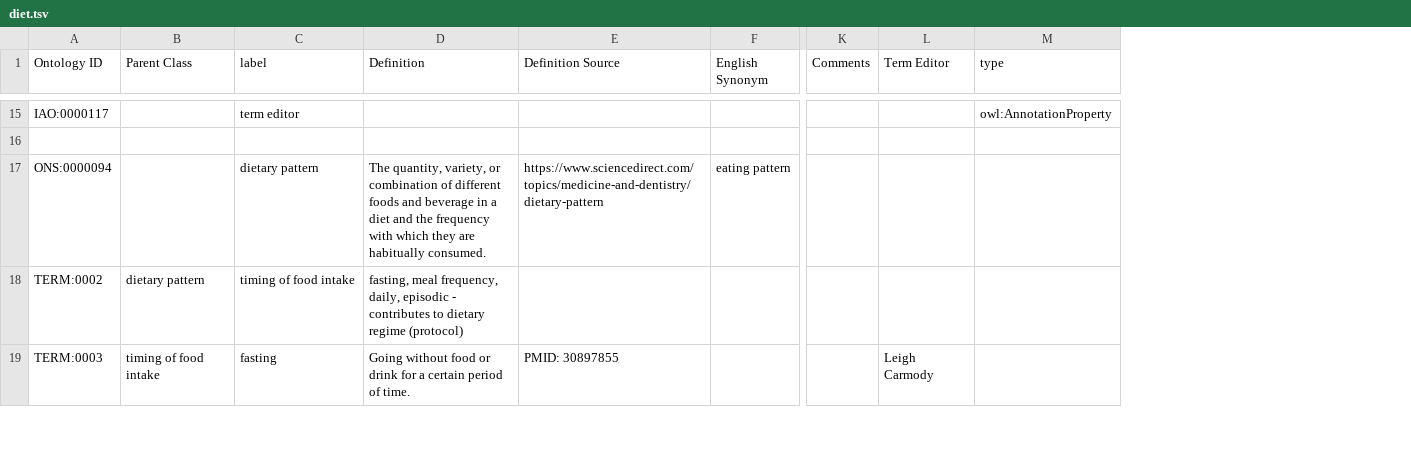
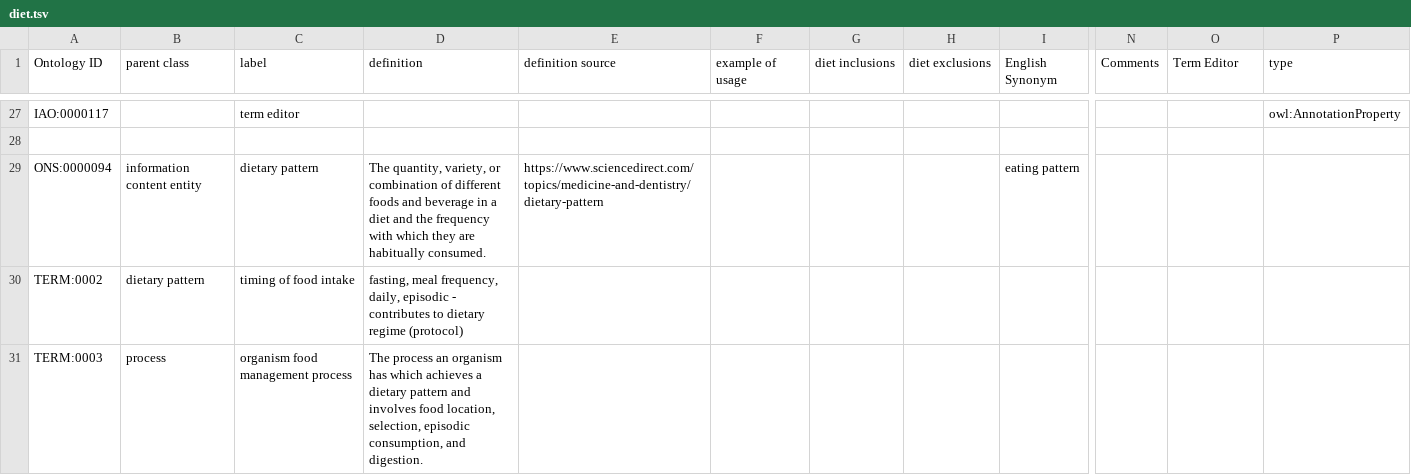
Before and after one commit to FoodOntology/joint-food-ontology-wg, a TSV file: src/ontology/templates/diet/diet.tsv, drawn as a sheet; only a part is shown, gaps mark what is left out; addresses are those after the commit; the diff covers the shown part only; the diff names each change by its address in the sheet, - before the commit and + after, or states it on an @@ line.

Commit message:
update to term definitions

```diff
--- a/src/ontology/templates/diet/diet.tsv
+++ b/src/ontology/templates/diet/diet.tsv
+column F (example of usage), empty
+column G (diet inclusions), empty
+column H (diet exclusions), empty
-B1: Parent Class
+B1: parent class
-D1: Definition
+D1: definition
-E1: Definition Source
+E1: definition source
-B29 (parent class): (empty)
+B29 (parent class): information content entity
-B31 (parent class): timing of food intake
+B31 (parent class): process
-C31 (label): fasting
+C31 (label): organism food management process
-D31 (definition): Going without food or drink for a certain period of time.
+D31 (definition): The process an organism has which achieves a dietary pattern and involves food location, selection, episodic consumption, and digestion.
-E31 (definition source): PMID: 30897855
+E31 (definition source): (empty)
-O31 (Term Editor): Leigh Carmody
+O31 (Term Editor): (empty)
```
Also changed, not shown: 18 added rows and 57 edited cells elsewhere in this file, 1 other file.
